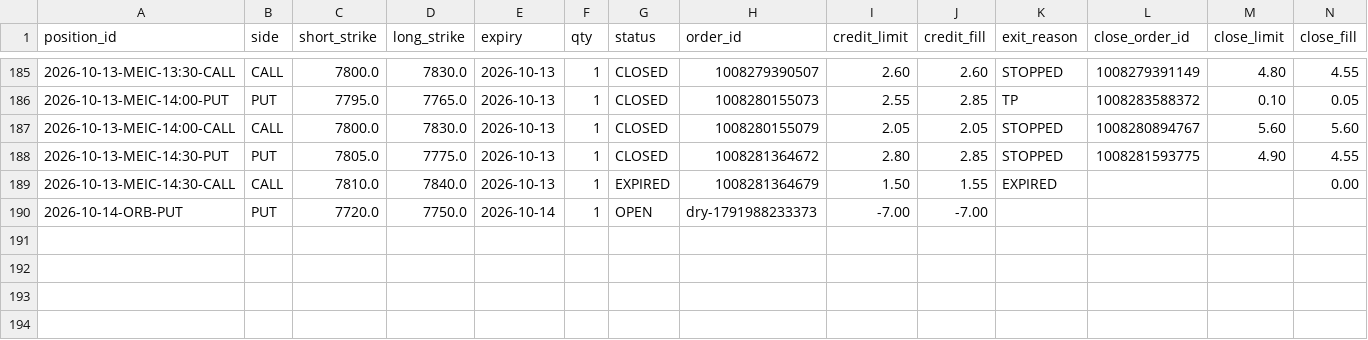
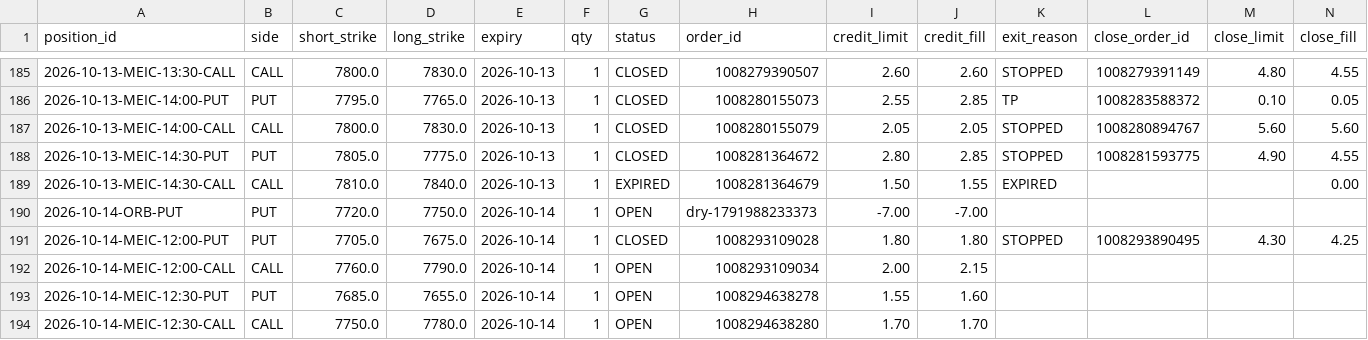
Before and after one commit to alwahedi-netizen/spx-0DTE-v1, a CSV file: data/paper/live/live_trades.csv, drawn as a sheet; only a part is shown, gaps mark what is left out; rows hold the shown columns only; the diff names each change by its address in the sheet, - before the commit and + after, or states it on an @@ line.

```diff
--- a/data/paper/live/live_trades.csv
+++ b/data/paper/live/live_trades.csv
+row 191: 2026-10-14-MEIC-12:00-PUT | PUT | 7705.0 | 7675.0 | 2026-10-14 | 1 | CLOSED | 1008293109028 | 1.80 | 1.80 | STOPPED | 1008293890495 | 4.30 | 4.25
+row 192: 2026-10-14-MEIC-12:00-CALL | CALL | 7760.0 | 7790.0 | 2026-10-14 | 1 | OPEN | 1008293109034 | 2.00 | 2.15
+row 193: 2026-10-14-MEIC-12:30-PUT | PUT | 7685.0 | 7655.0 | 2026-10-14 | 1 | OPEN | 1008294638278 | 1.55 | 1.60
+row 194: 2026-10-14-MEIC-12:30-CALL | CALL | 7750.0 | 7780.0 | 2026-10-14 | 1 | OPEN | 1008294638280 | 1.70 | 1.70
```
Also changed, not shown: data/paper/positions.csv, data/paper/signals.csv, 3 other files.
